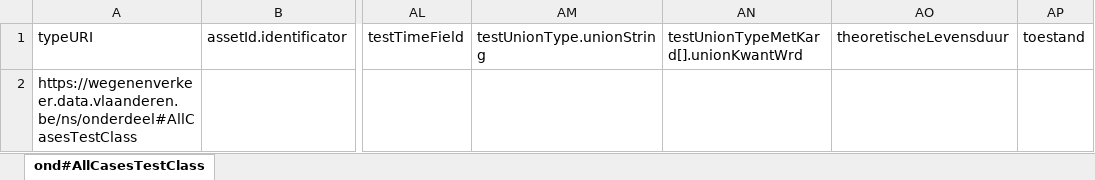
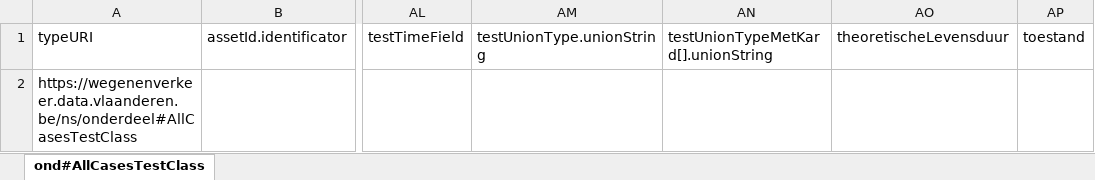
Before and after one commit to davidvlaminck/OTLMOW-PostenMapping, an Excel workbook: UnitTests/output.xlsx, sheet ond#AllCasesTestClass, drawn as a sheet; only a part is shown, gaps mark what is left out; values as stored, in another font and other column widths than the file's, no borders; the diff names each change by its address in the sheet, - before the commit and + after, or states it on an @@ line.

```diff
--- a/UnitTests/output.xlsx (sheet ond#AllCasesTestClass)
+++ b/UnitTests/output.xlsx (sheet ond#AllCasesTestClass)
-AN1: testUnionTypeMetKard[].unionKwantWrd
+AN1: testUnionTypeMetKard[].unionString
```
Also changed, not shown: 8 other files.
